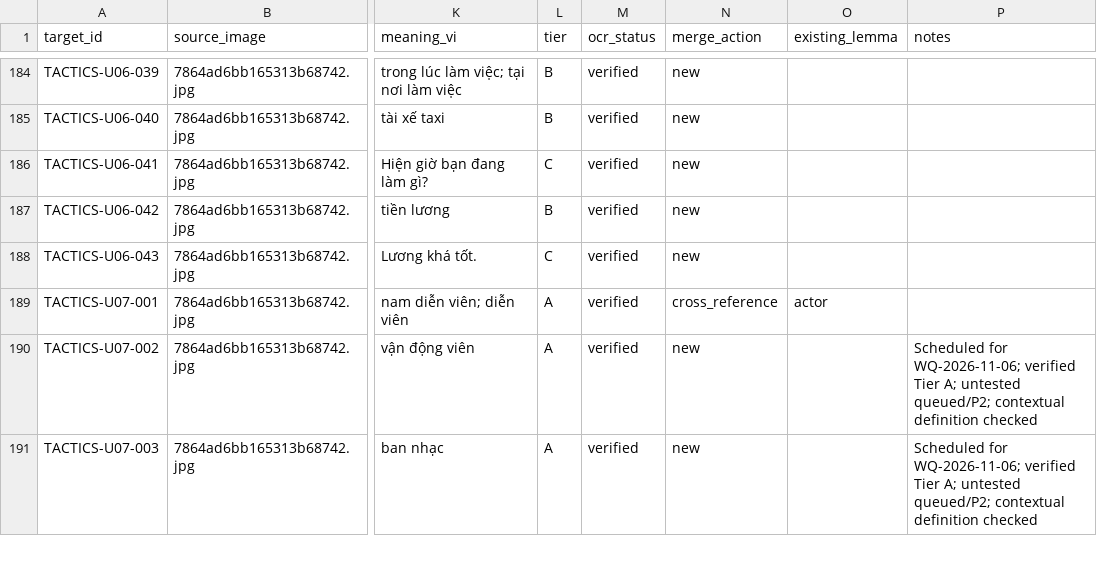
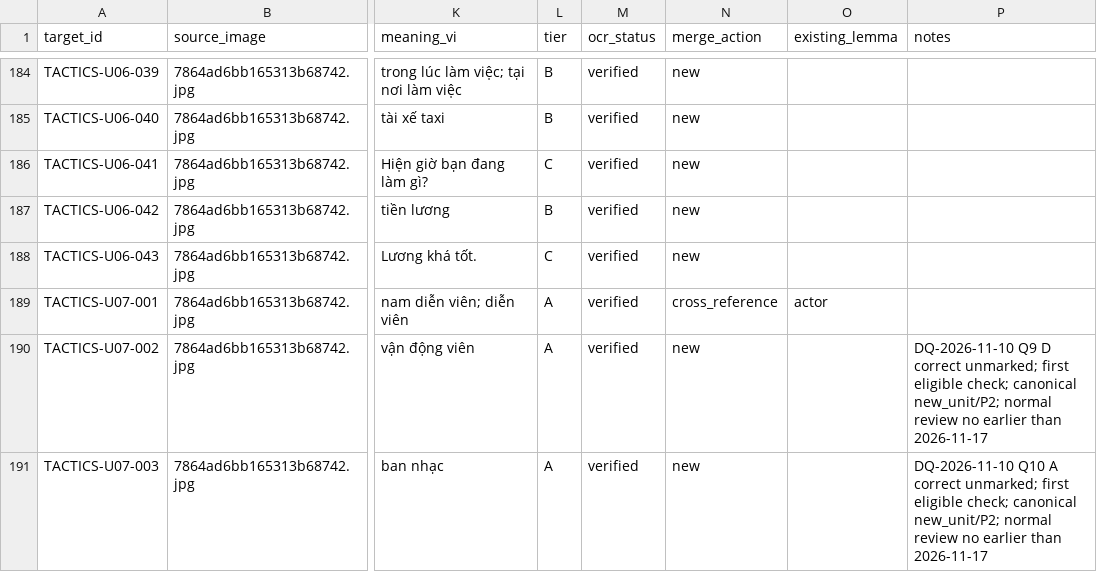
Before and after one commit to hungltph03955/English_Vocabulary_Project_Unit_01-29_07_08_2026, a CSV file: TACTICS_IMPORT_MAP.csv, drawn as a sheet; only a part is shown, gaps mark what is left out; the diff covers the shown part only; the diff names each change by its address in the sheet, - before the commit and + after, or states it on an @@ line.

```diff
--- a/TACTICS_IMPORT_MAP.csv
+++ b/TACTICS_IMPORT_MAP.csv
-P190 (notes): Scheduled for WQ-2026-11-06; verified Tier A; untested queued/P2; contextual definition checked
+P190 (notes): DQ-2026-11-10 Q9 D correct unmarked; first eligible check; canonical new_unit/P2; normal review no earlier than 2026-11-17
-P191 (notes): Scheduled for WQ-2026-11-06; verified Tier A; untested queued/P2; contextual definition checked
+P191 (notes): DQ-2026-11-10 Q10 A correct unmarked; first eligible check; canonical new_unit/P2; normal review no earlier than 2026-11-17
```
Also changed, not shown: 7 edited cells elsewhere in this file, 12 other files.
